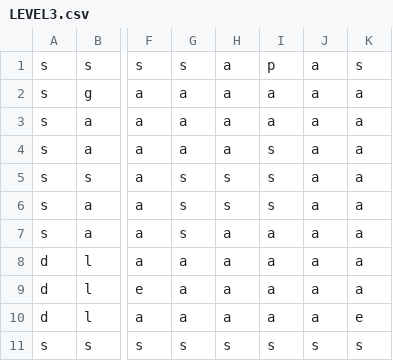
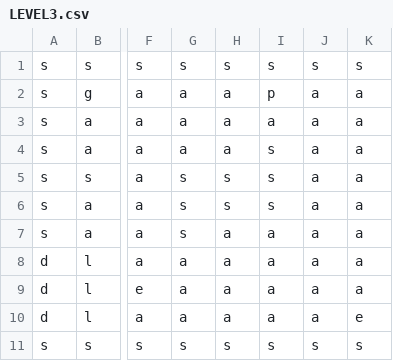
Before and after one commit to MrBizChicken/Dr_Gibs_Vs_Agent_Alden, a CSV file: levels/LEVEL3.csv, drawn as a sheet; only a part is shown, gaps mark what is left out; the diff names each change by its address in the sheet, - before the commit and + after, or states it on an @@ line.

```diff
--- a/levels/LEVEL3.csv
+++ b/levels/LEVEL3.csv
-H1: a
+H1: s
-I1: p
+I1: s
-J1: a
+J1: s
-I2: a
+I2: p
```
Also changed, not shown: levels/LEVEL1.csv, levels/LEVEL2.csv, 14 other files.
